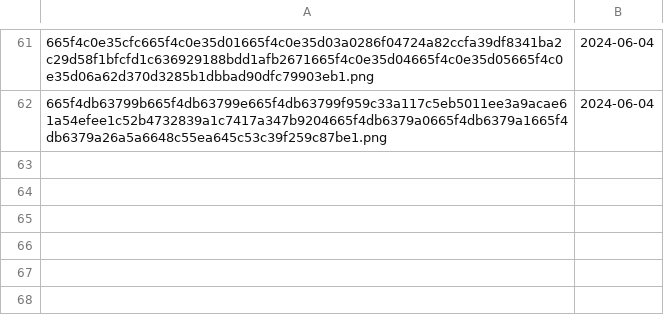
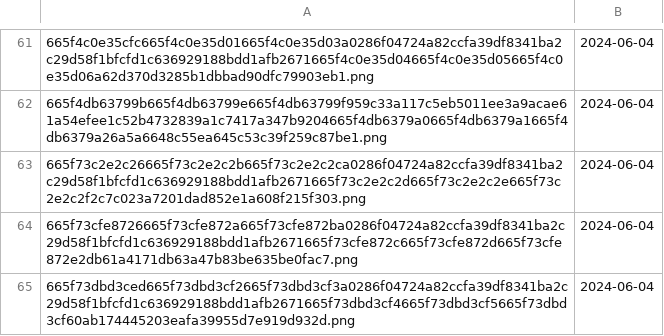
Before and after one commit to Hansat04/Single-Click-File-Hosting-Script, a CSV file: htdocs/Uploaded_Files/uploaded_files.csv, drawn as a sheet; only a part is shown, gaps mark what is left out; the diff names each change by its address in the sheet, - before the commit and + after, or states it on an @@ line.

```diff
--- a/htdocs/Uploaded_Files/uploaded_files.csv
+++ b/htdocs/Uploaded_Files/uploaded_files.csv
+row 63: 665f73c2e2c26665f73c2e2c2b665f73c2e2c2ca0286f04724a82ccfa39df8341ba2c29d58f1bfcfd1c636929188bdd1afb2671665f73c2e2c2d665f73c2e2c2e665f73c2e2c2f2c7c023a7201dad852e1a608f215f303.png | 2024-06-04
+row 64: 665f73cfe8726665f73cfe872a665f73cfe872ba0286f04724a82ccfa39df8341ba2c29d58f1bfcfd1c636929188bdd1afb2671665f73cfe872c665f73cfe872d665f73cfe872e2db61a4171db63a47b83be635be0fac7.png | 2024-06-04
+row 65: 665f73dbd3ced665f73dbd3cf2665f73dbd3cf3a0286f04724a82ccfa39df8341ba2c29d58f1bfcfd1c636929188bdd1afb2671665f73dbd3cf4665f73dbd3cf5665f73dbd3cf60ab174445203eafa39955d7e919d932d.png | 2024-06-04
```
Also changed, not shown: htdocs/Speicher/hashes.csv, htdocs/Uploaded_Files/files.csv, 14 other files.
